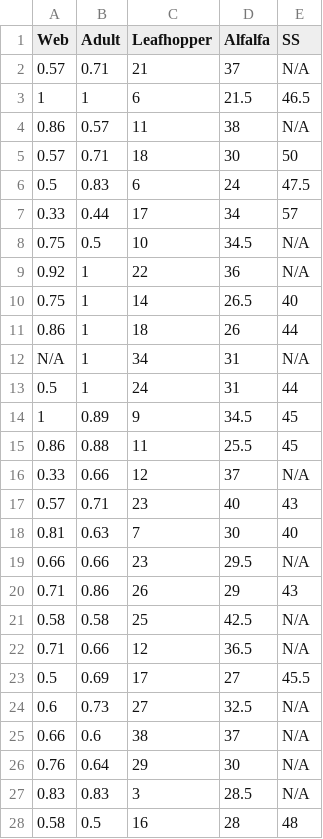
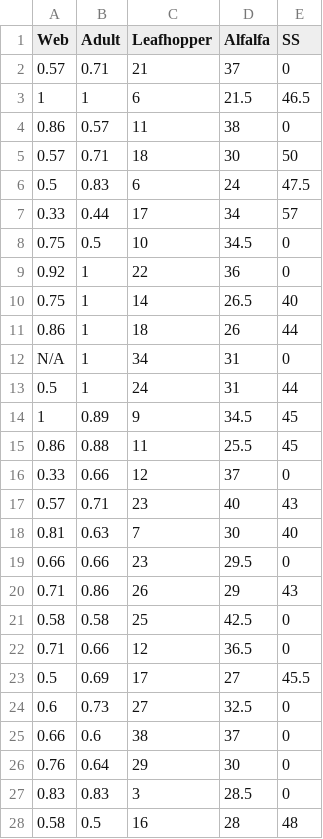
Before and after one commit to dabliss1/Spider-Project, a CSV file: Web Adult Leafhopper SS Alfalfa.csv, drawn as a sheet; only a part is shown; the diff covers the shown part only.

Commit message:
Add files via upload

```diff
--- a/Web Adult Leafhopper SS Alfalfa.csv
+++ b/Web Adult Leafhopper SS Alfalfa.csv
@@ -1,5 +1,5 @@
 Web,Adult,Leafhopper,Alfalfa,SS
-0.57,0.71,21,37,N/A
+0.57,0.71,21,37,0
 1,1,6,21.5,46.5
-0.86,0.57,11,38,N/A
+0.86,0.57,11,38,0
 0.57,0.71,18,30,50
@@ -7,7 +7,7 @@ Web,Adult,Leafhopper,Alfalfa,SS
 0.33,0.44,17,34,57
-0.75,0.5,10,34.5,N/A
-0.92,1,22,36,N/A
+0.75,0.5,10,34.5,0
+0.92,1,22,36,0
 0.75,1,14,26.5,40
 0.86,1,18,26,44
-N/A,1,34,31,N/A
+N/A,1,34,31,0
 0.5,1,24,31,44
@@ -15,14 +15,14 @@ N/A,1,34,31,N/A
 0.86,0.88,11,25.5,45
-0.33,0.66,12,37,N/A
+0.33,0.66,12,37,0
 0.57,0.71,23,40,43
 0.81,0.63,7,30,40
-0.66,0.66,23,29.5,N/A
+0.66,0.66,23,29.5,0
 0.71,0.86,26,29,43
-0.58,0.58,25,42.5,N/A
-0.71,0.66,12,36.5,N/A
+0.58,0.58,25,42.5,0
+0.71,0.66,12,36.5,0
 0.5,0.69,17,27,45.5
-0.6,0.73,27,32.5,N/A
-0.66,0.6,38,37,N/A
-0.76,0.64,29,30,N/A
-0.83,0.83,3,28.5,N/A
+0.6,0.73,27,32.5,0
+0.66,0.6,38,37,0
+0.76,0.64,29,30,0
+0.83,0.83,3,28.5,0
 0.58,0.5,16,28,48
```
Also changed, not shown: 51 edited cells elsewhere in this file.
